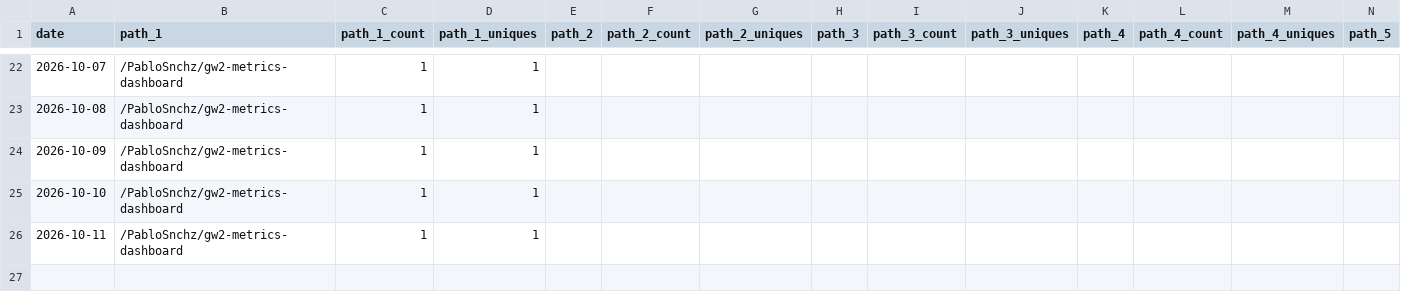
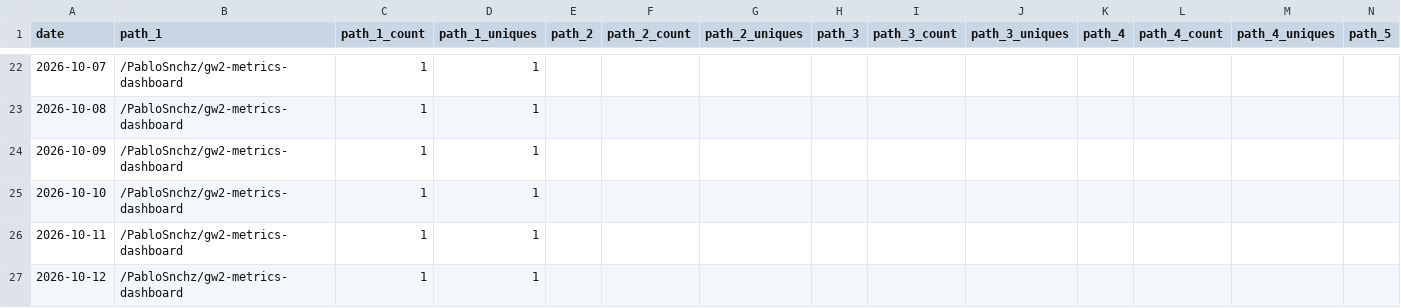
Before and after one commit to PabloSnchz/github-repo-traffic-stats, a CSV file: data/github_paths/gw2-metrics-dashboard.csv, drawn as a sheet; only a part is shown, gaps mark what is left out; rows hold the shown columns only; the diff names each change by its address in the sheet, - before the commit and + after, or states it on an @@ line.

```diff
--- a/data/github_paths/gw2-metrics-dashboard.csv
+++ b/data/github_paths/gw2-metrics-dashboard.csv
+row 27: 2026-10-12 | /PabloSnchz/gw2-metrics-dashboard | 1 | 1
```
Also changed, not shown: data/github_paths/gw2-agents-dashboard.csv, data/github_paths/gw2-wallet-agents.csv, 6 other files.
